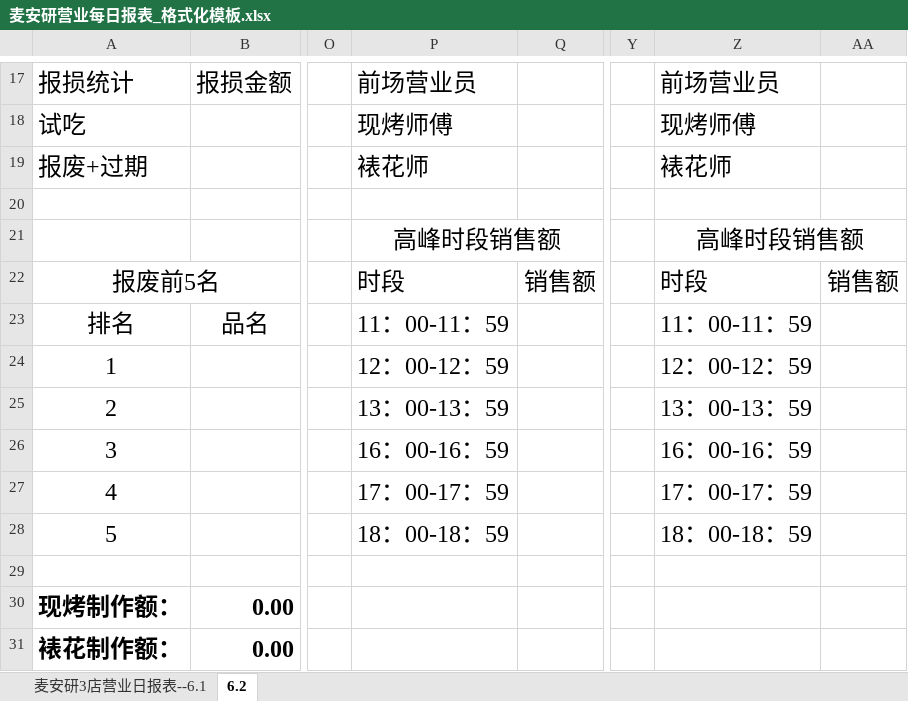
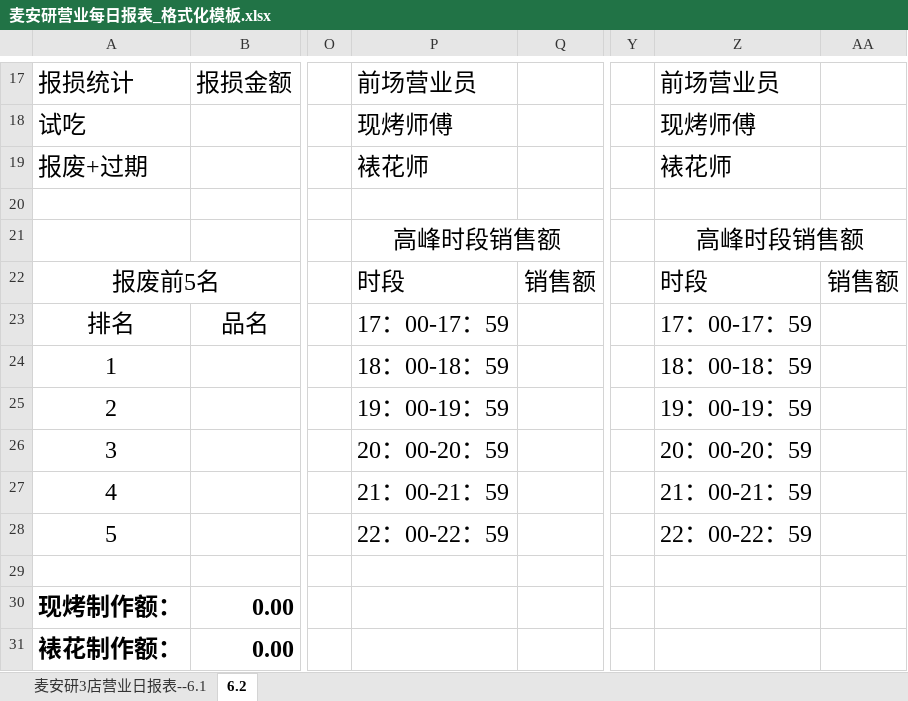
Before and after one commit to wadeee/mainyan-auto, an Excel workbook: finance/麦安研营业每日报表_格式化模板.xlsx, sheet 6.2, drawn as a sheet; only a part is shown, gaps mark what is left out; values as stored, in another font and other column widths than the file's, no borders; the diff names each change by its address in the sheet, - before the commit and + after, or states it on an @@ line.

Commit message:
update

```diff
--- a/finance/麦安研营业每日报表_格式化模板.xlsx (sheet 6.2)
+++ b/finance/麦安研营业每日报表_格式化模板.xlsx (sheet 6.2)
-P23: 11：00-11：59
+P23: 17：00-17：59
-Z23: 11：00-11：59
+Z23: 17：00-17：59
-P24: 12：00-12：59
+P24: 18：00-18：59
-Z24: 12：00-12：59
+Z24: 18：00-18：59
-P25: 13：00-13：59
+P25: 19：00-19：59
-Z25: 13：00-13：59
+Z25: 19：00-19：59
-P26: 16：00-16：59
+P26: 20：00-20：59
-Z26: 16：00-16：59
+Z26: 20：00-20：59
-P27: 17：00-17：59
+P27: 21：00-21：59
-Z27: 17：00-17：59
+Z27: 21：00-21：59
-P28: 18：00-18：59
+P28: 22：00-22：59
-Z28: 18：00-18：59
+Z28: 22：00-22：59
```
Also changed, not shown: sheet 麦安研3店营业日报表--6.1.
